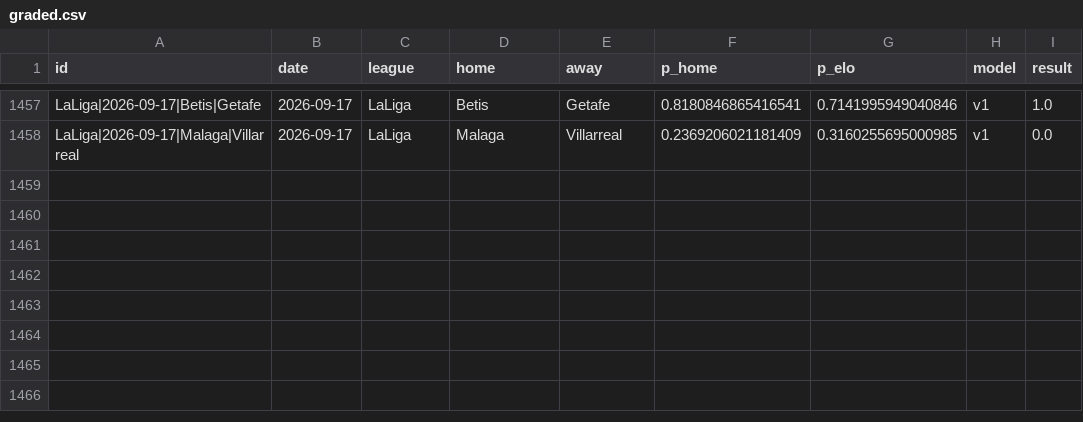
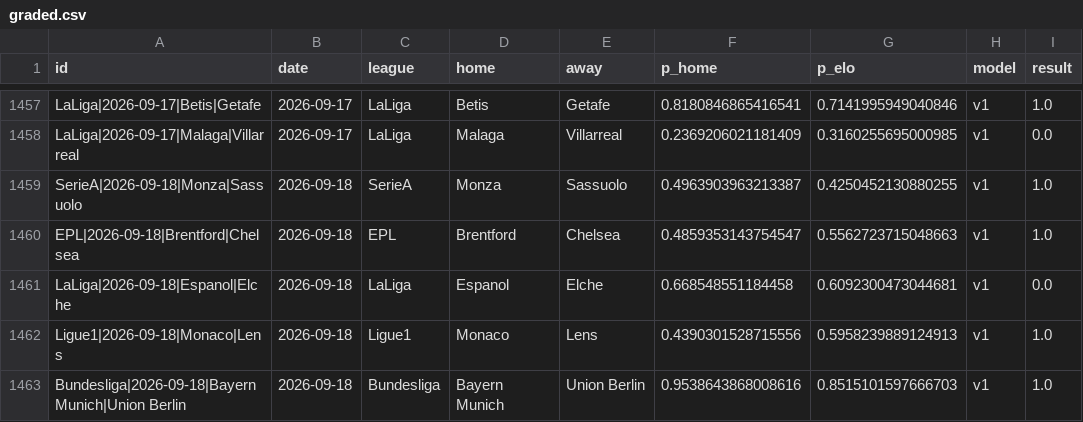
Before and after one commit to azcal/mbm-soccer, a CSV file: logs/graded.csv, drawn as a sheet; only a part is shown, gaps mark what is left out; the diff names each change by its address in the sheet, - before the commit and + after, or states it on an @@ line.

```diff
--- a/logs/graded.csv
+++ b/logs/graded.csv
+row 1459: SerieA|2026-09-18|Monza|Sassuolo | 2026-09-18 | SerieA | Monza | Sassuolo | 0.4963903963213387 | 0.4250452130880255 | v1 | 1.0
+row 1460: EPL|2026-09-18|Brentford|Chelsea | 2026-09-18 | EPL | Brentford | Chelsea | 0.4859353143754547 | 0.5562723715048663 | v1 | 1.0
+row 1461: LaLiga|2026-09-18|Espanol|Elche | 2026-09-18 | LaLiga | Espanol | Elche | 0.668548551184458 | 0.6092300473044681 | v1 | 0.0
+row 1462: Ligue1|2026-09-18|Monaco|Lens | 2026-09-18 | Ligue1 | Monaco | Lens | 0.4390301528715556 | 0.5958239889124913 | v1 | 1.0
+row 1463: Bundesliga|2026-09-18|Bayern Munich|Union Berlin | 2026-09-18 | Bundesliga | Bayern Munich | Union Berlin | 0.9538643868008616 | 0.8515101597666703 | v1 | 1.0
```
Also changed, not shown: logs/predictions.csv, 3 other files.
